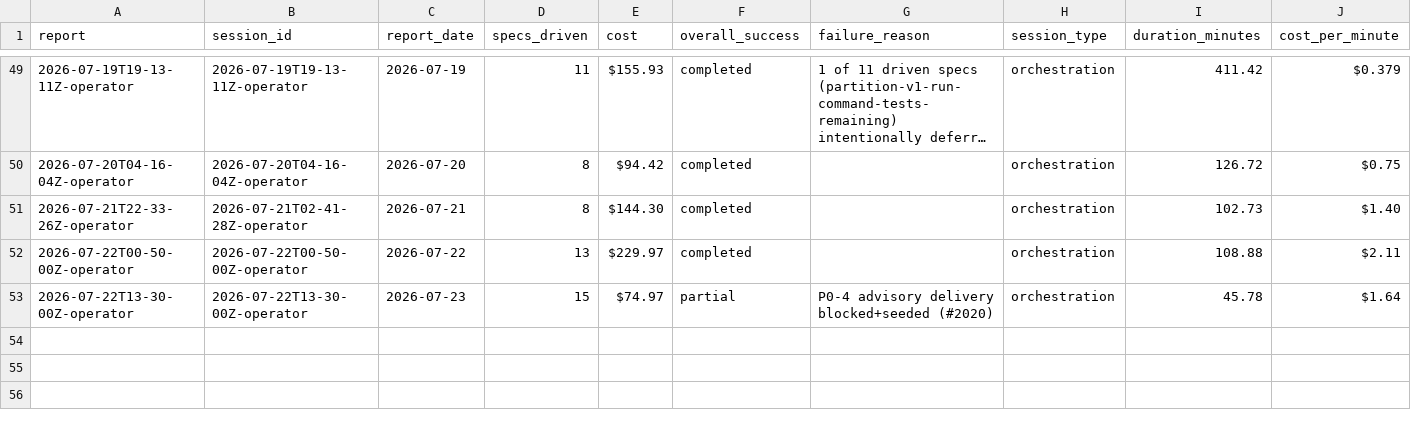
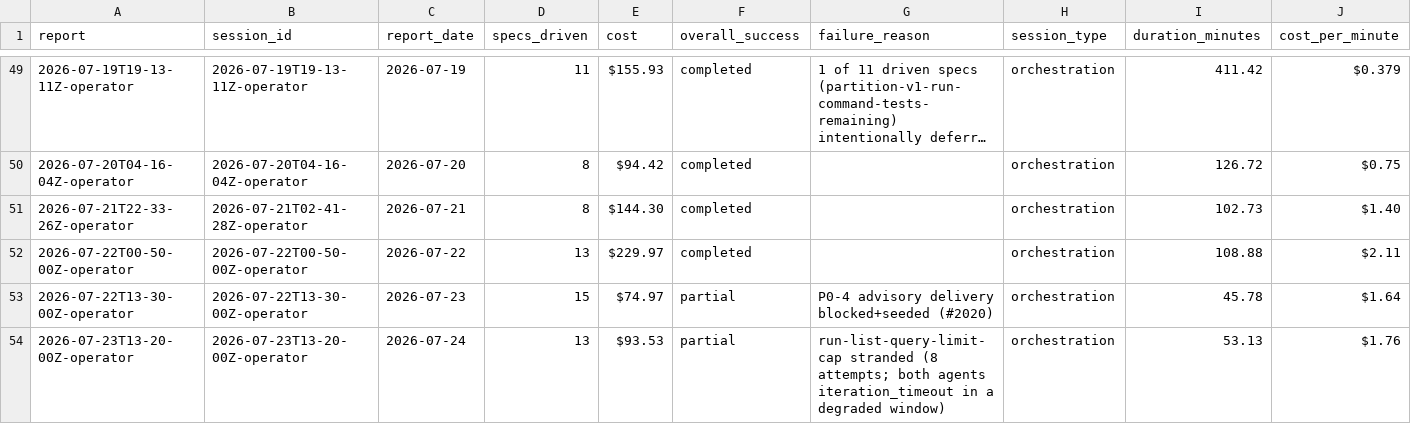
Before and after one commit to cbrenner04/jarvis, a CSV file: reports/operator-outcomes.csv, drawn as a sheet; only a part is shown, gaps mark what is left out; long unchanged cells end in …; rows hold the shown columns only; the diff names each change by its address in the sheet, - before the commit and + after, or states it on an @@ line.

```diff
--- a/reports/operator-outcomes.csv
+++ b/reports/operator-outcomes.csv
+row 54: 2026-07-23T13-20-00Z-operator | 2026-07-23T13-20-00Z-operator | 2026-07-24 | 13 | $93.53 | partial | run-list-query-limit-cap stranded (8 attempts; both agents iteration_timeout in a degraded window) | orchestration | 53.13 | $1.76
```
Also changed, not shown: reports/efficiency.csv, reports/operator-costs.csv, 38 other files.
